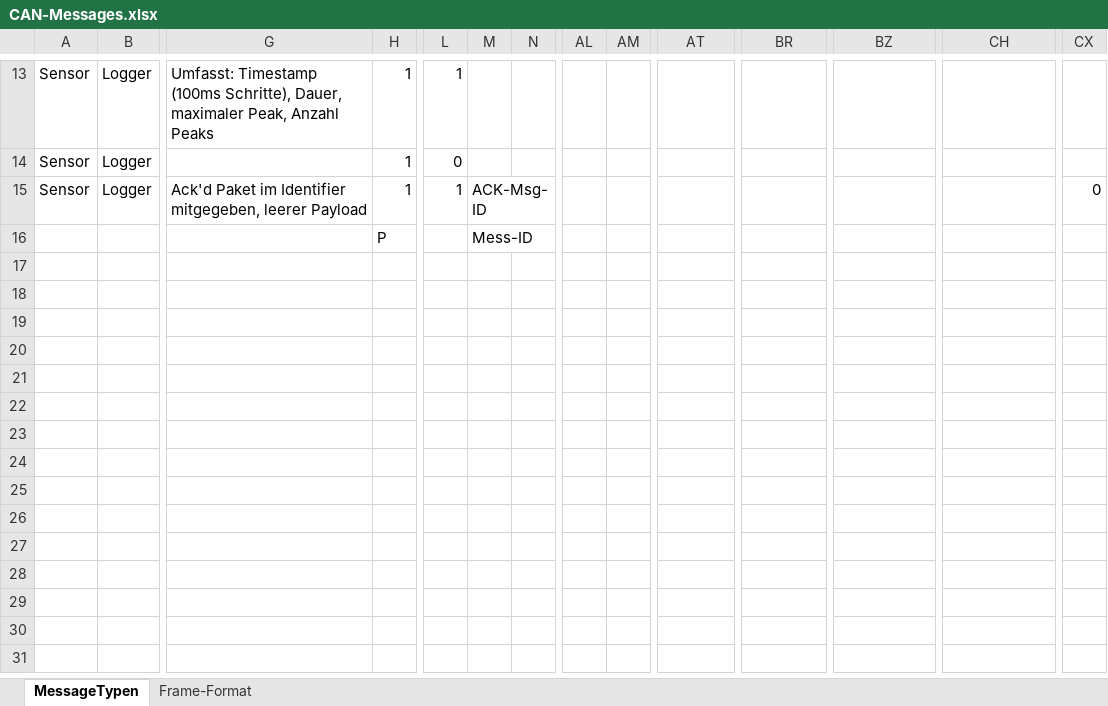
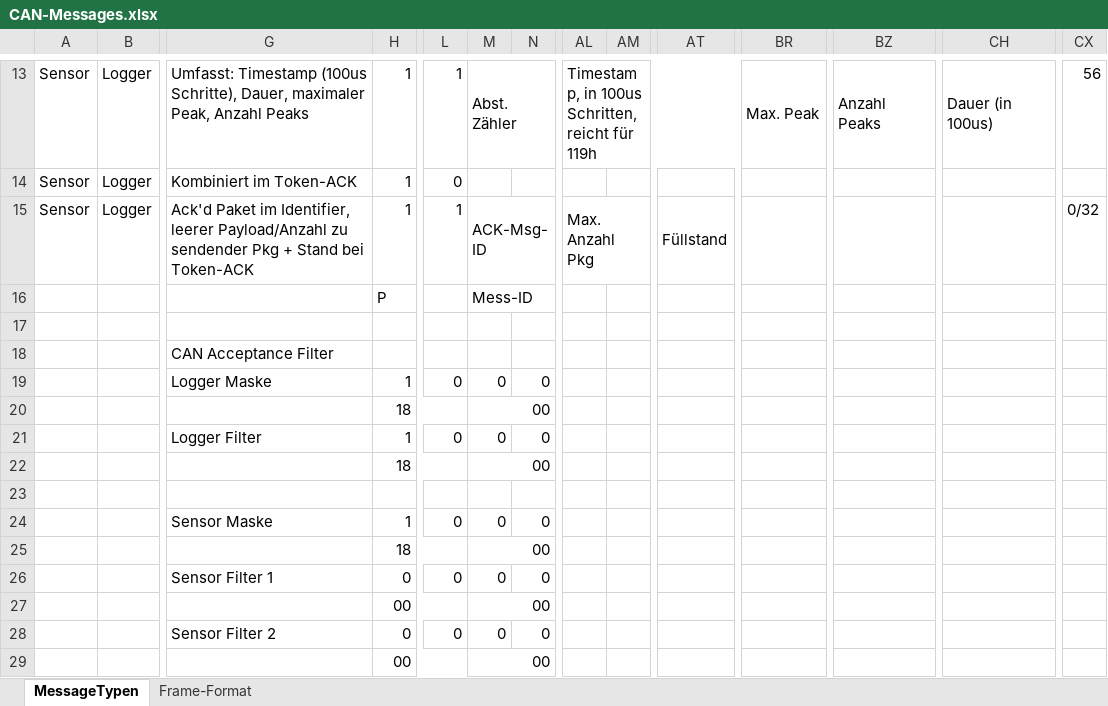
Before and after one commit to tokeller/WeKeBA, an Excel workbook: 04_Busprotokoll/CAN-Messages.xlsx, sheet MessageTypen, drawn as a sheet; only a part is shown, gaps mark what is left out; values as stored, in another font and other column widths than the file's, no cell formats; rows hold the shown columns only; the diff covers the shown part only; the diff names each change by its address in the sheet, - before the commit and + after, or states it on an @@ line.

```diff
--- a/04_Busprotokoll/CAN-Messages.xlsx (sheet MessageTypen)
+++ b/04_Busprotokoll/CAN-Messages.xlsx (sheet MessageTypen)
-G13: Umfasst: Timestamp (100ms Schritte), Dauer,…
+G13: Umfasst: Timestamp (100us Schritte), Dauer,…
-M13: (empty)
+M13: Abst. Zähler
+M13:T13 merged
-AL13: (empty)
+AL13: Timestamp, in 100us Schritten, reicht für 119h
+AL13:BQ13 merged
-BR13: (empty)
+BR13: Max. Peak
+BR13:BY13 merged
-BZ13: (empty)
+BZ13: Anzahl Peaks
+BZ13:CG13 merged
-CH13: (empty)
+CH13: Dauer (in 100us)
+CH13:CO13 merged
-CX13: (empty)
+CX13: 56
-G14: (empty)
+G14: Kombiniert im Token-ACK
-G15: …Paket im Identifier mitgegeben, leerer Payload
+G15: …Paket im Identifier, leerer Payload/Anzahl zu sendender Pkg + Stand bei Token-ACK
-AL15: (empty)
+AL15: Max. Anzahl Pkg
+AL15:AS15 merged
-AT15: (empty)
+AT15: Füllstand
+AT15:BQ15 merged
-CX15: 0
+CX15: 0/32
+row 17: (empty)
+row 18:  |  | CAN Acceptance Filter
+row 19:  |  | Logger Maske | 1 | 0 | 0 | 0
+row 20:  |  |  | 18 |  | 00
+row 21:  |  | Logger Filter | 1 | 0 | 0 | 0
+row 22:  |  |  | 18 |  | 00
+row 23: (empty)
+row 24:  |  | Sensor Maske | 1 | 0 | 0 | 0
+row 25:  |  |  | 18 |  | 00
+row 26:  |  | Sensor Filter 1 | 0 | 0 | 0 | 0
+row 27:  |  |  | 00 |  | 00
+row 28:  |  | Sensor Filter 2 | 0 | 0 | 0 | 0
+row 29:  |  |  | 00 |  | 00
```
Also changed, not shown: 32 edited cells and merged cells elsewhere in this sheet, cell formats.
